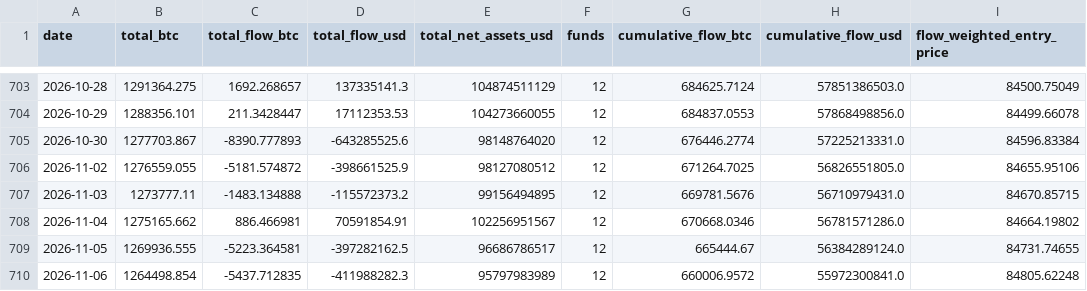
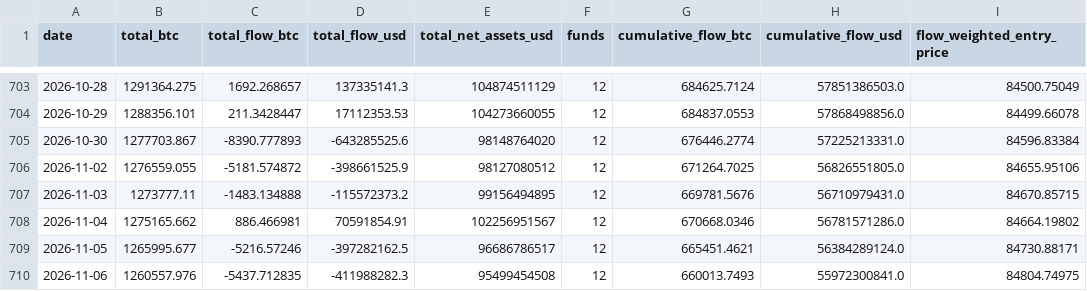
Before and after one commit to SecretSatoshis/Bitcoin-Investment-Strategy, a CSV file: data/research/etf_totals_daily.csv, drawn as a sheet; only a part is shown, gaps mark what is left out.

```diff
--- a/data/research/etf_totals_daily.csv
+++ b/data/research/etf_totals_daily.csv
@@ -708,3 +708,3 @@ date,total_btc,total_flow_btc,total_flow_usd,total_net_assets_usd,funds,cumulati
 2026-11-04,1275165.662,886.466981,70591854.91,102256951567,12,670668.0346,56781571286.0,84664.19802
-2026-11-05,1269936.555,-5223.364581,-397282162.5,96686786517,12,665444.67,56384289124.0,84731.74655
-2026-11-06,1264498.854,-5437.712835,-411988282.3,95797983989,12,660006.9572,55972300841.0,84805.62248
+2026-11-05,1265995.677,-5216.57246,-397282162.5,96686786517,12,665451.4621,56384289124.0,84730.88171
+2026-11-06,1260557.976,-5437.712835,-411988282.3,95499454508,12,660013.7493,55972300841.0,84804.74975
```
Also changed, not shown: data/processed/bitcoin_daily.csv, outputs/savings/latest/cohort_summary.csv, 16 other files.
